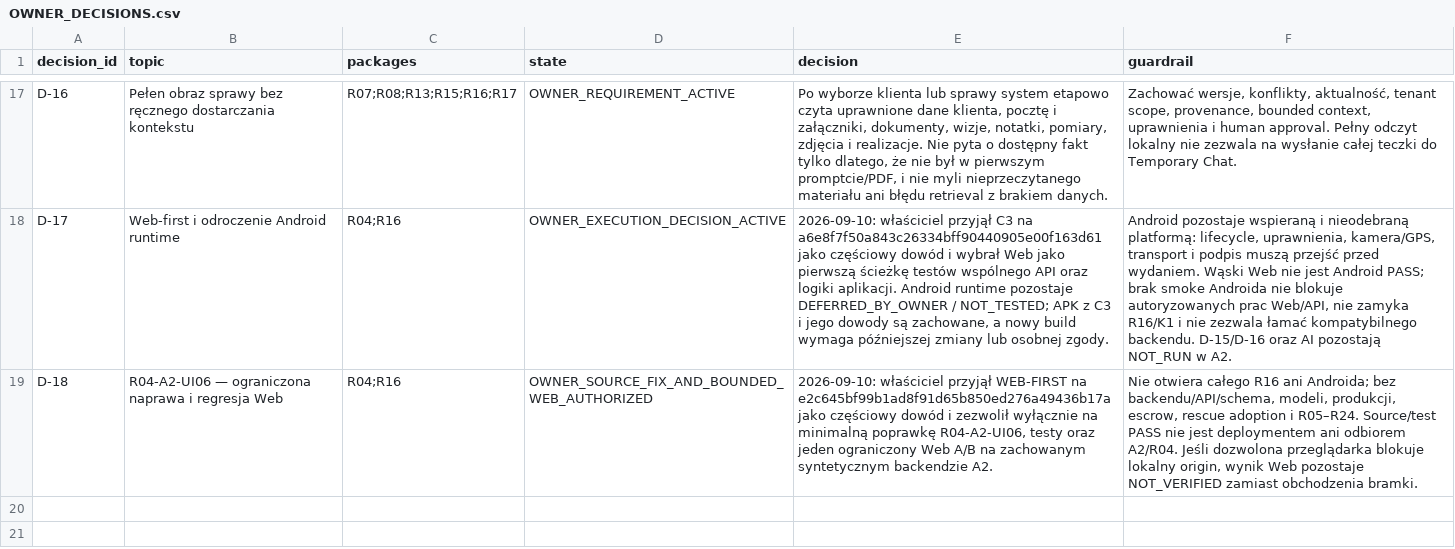
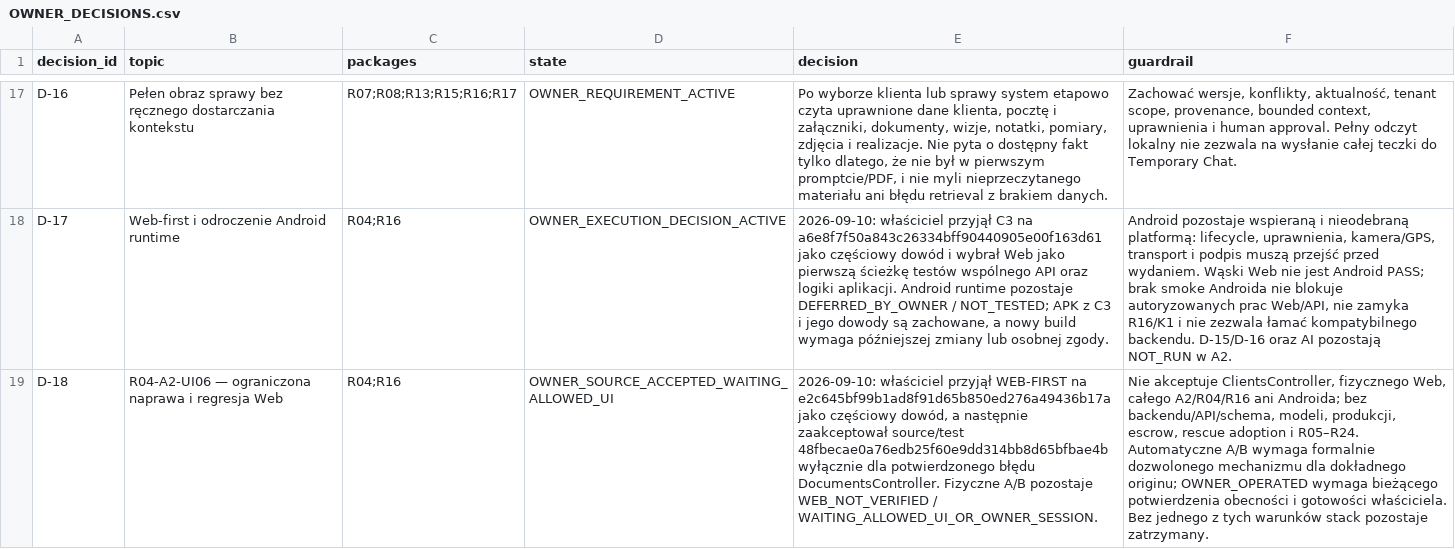
Before and after one commit to domlap94-star/ai-lab-core, a CSV file: docs/recovery/OWNER_DECISIONS.csv, drawn as a sheet; only a part is shown, gaps mark what is left out; the diff names each change by its address in the sheet, - before the commit and + after, or states it on an @@ line.

Commit message:
Record UI06 source acceptance and Web gate

```diff
--- a/docs/recovery/OWNER_DECISIONS.csv
+++ b/docs/recovery/OWNER_DECISIONS.csv
-D19 (state): OWNER_SOURCE_FIX_AND_BOUNDED_WEB_AUTHORIZED
+D19 (state): OWNER_SOURCE_ACCEPTED_WAITING_ALLOWED_UI
-E19 (decision): …jako częściowy dowód i zezwolił wyłącznie na minimalną poprawkę R04-A2-UI06, testy oraz jeden ograniczony Web A/B na zachowanym syntetycznym backendzie A2.
+E19 (decision): …jako częściowy dowód, a następnie zaakceptował source/test 48fbecae0a76edb25f60e9dd314bb8d65bfbae4b wyłącznie dla potwierdzonego błędu DocumentsController. Fizyczne A/B pozostaje WEB_NOT_VERIFIED / WAITING_ALLOWED_UI_OR_OWNER_SESSION.
-F19 (guardrail): Nie otwiera całego R16 ani Androida; bez backendu/API/schema, modeli, produkcji, escrow, rescue adoption i R05–R24. Source/test PASS nie jest deploymentem ani odbiorem A2/R04. Jeśli dozwolona przeglądarka blokuje lokalny origin, wynik Web pozostaje NOT_VERIFIED zamiast obchodzenia bramki.
+F19 (guardrail): Nie akceptuje ClientsController, fizycznego Web, całego A2/R04/R16 ani Androida; bez backendu/API/schema, modeli, produkcji, escrow, rescue adoption i R05–R24. Automatyczne A/B wymaga formalnie dozwolonego mechanizmu dla dokładnego originu; OWNER_OPERATED wymaga bieżącego potwierdzenia obecności i gotowości właściciela. Bez jednego z tych warunków stack pozostaje zatrzymany.
```
Also changed, not shown: docs/recovery/PACKAGE_REGISTER.csv, 5 other files.
